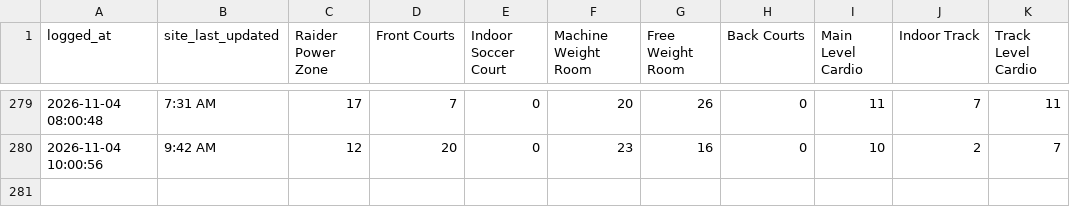
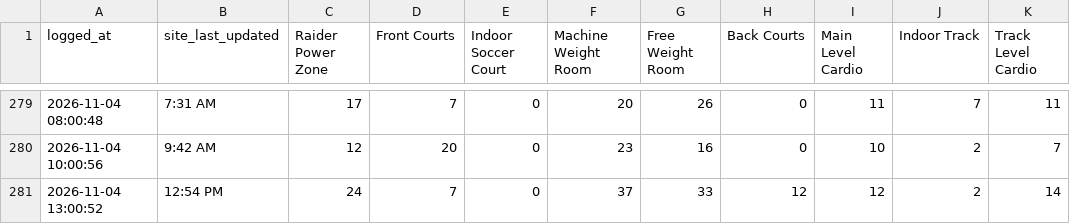
Before and after one commit to KyleM8/RecCountsScraper, a CSV file: rec_counts.csv, drawn as a sheet; only a part is shown, gaps mark what is left out.

Commit message:
Update rec counts

```diff
--- a/rec_counts.csv
+++ b/rec_counts.csv
@@ -280 +280,2 @@ logged_at,site_last_updated,Raider Power Zone,Front Courts,Indoor Soccer Court,M
 2026-11-04 10:00:56,9:42 AM,12,20,0,23,16,0,10,2,7
+2026-11-04 13:00:52,12:54 PM,24,7,0,37,33,12,12,2,14
```
Also changed, not shown: 1 other file.
